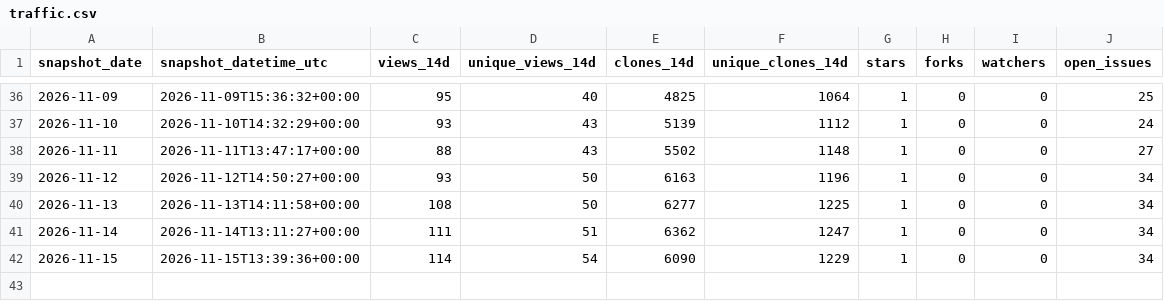
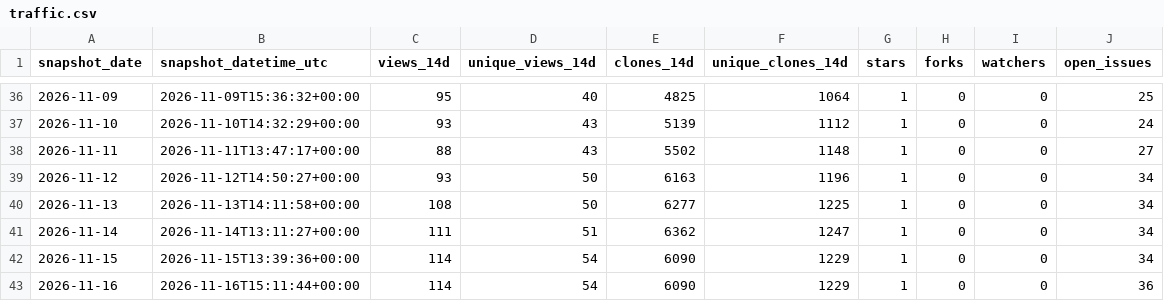
Before and after one commit to danielep71/K-SACCR, a CSV file: data/traffic.csv, drawn as a sheet; only a part is shown, gaps mark what is left out; the diff names each change by its address in the sheet, - before the commit and + after, or states it on an @@ line.

```diff
--- a/data/traffic.csv
+++ b/data/traffic.csv
+row 43: 2026-11-16 | 2026-11-16T15:11:44+00:00 | 114 | 54 | 6090 | 1229 | 1 | 0 | 0 | 36
```
Also changed, not shown: data/popular_paths.csv, data/referrers.csv.
